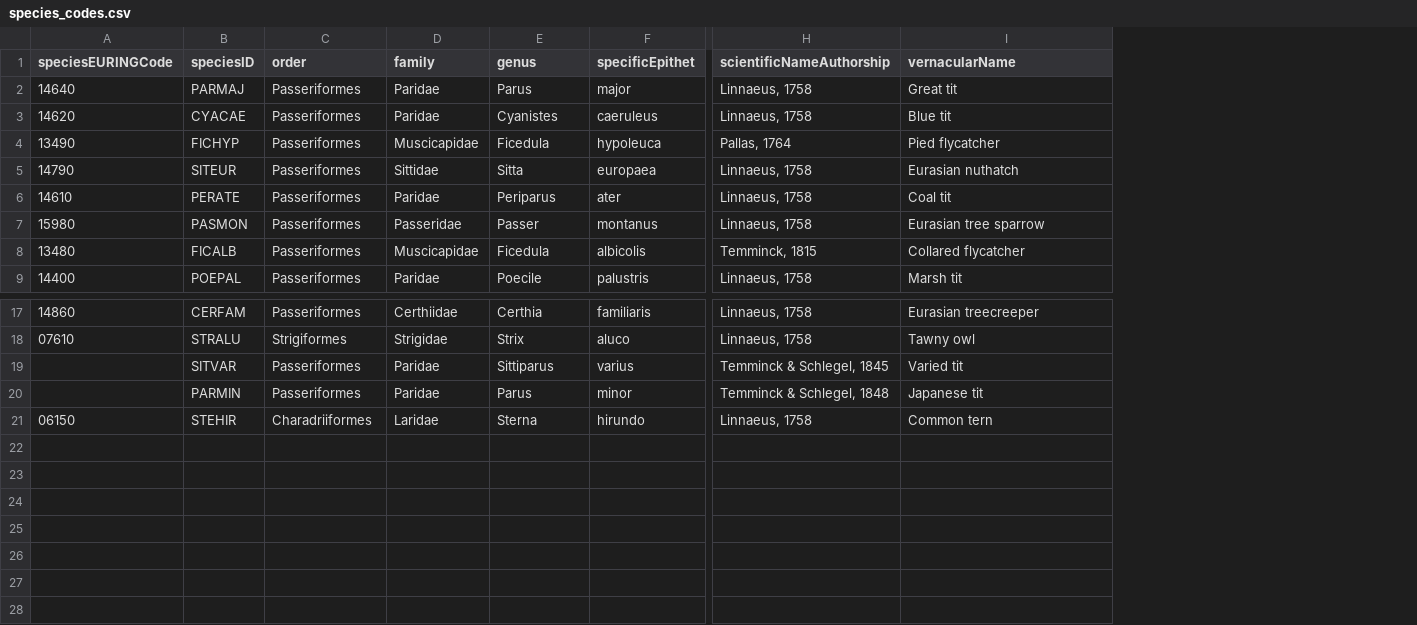
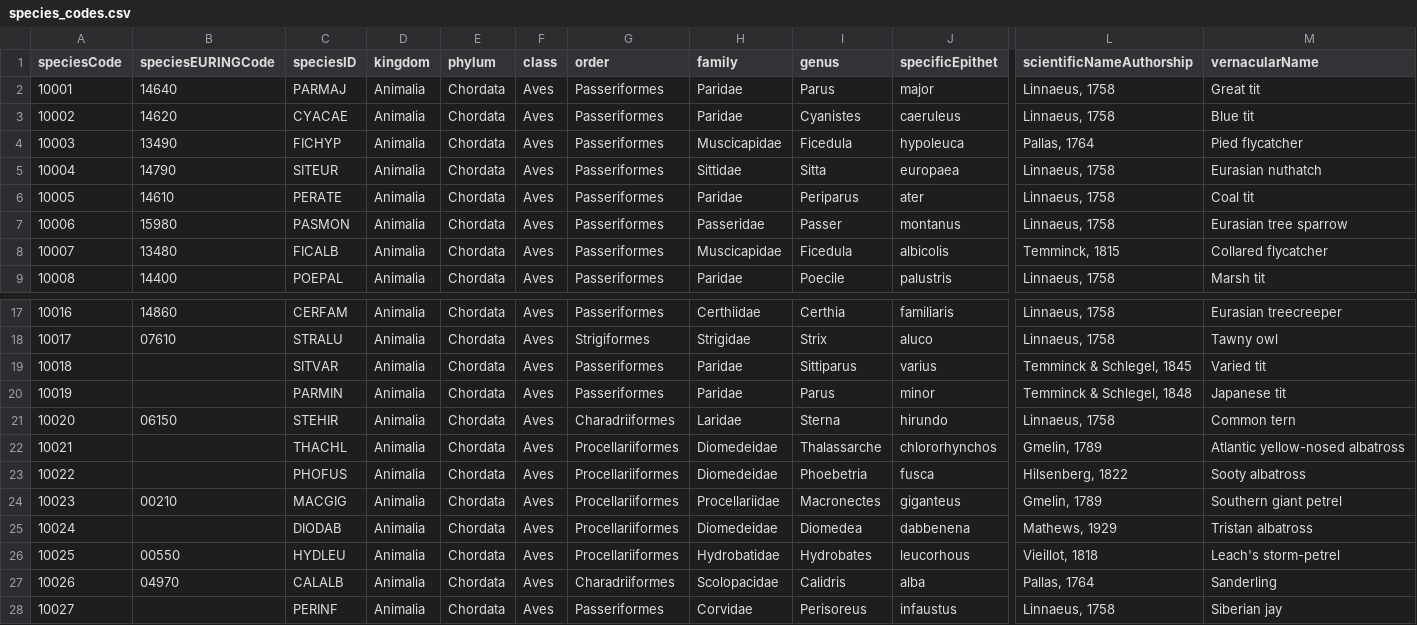
Before and after one commit to SPI-Birds/pipelines, a CSV file: inst/extdata/species_codes.csv, drawn as a sheet; only a part is shown, gaps mark what is left out; rows hold the shown columns only; the diff names each change by its address in the sheet, - before the commit and + after, or states it on an @@ line.

Commit message:
:construction: Update site_codes & species_codes
Update internal tables with information on all  study sites (site_codes) and all species (species_codes) part of SPI-Birds

```diff
--- a/inst/extdata/species_codes.csv
+++ b/inst/extdata/species_codes.csv
+column A (speciesCode), rows 2-9: 10001 | 10002 | 10003 | 10004 | 10005 | 10006 | 10007 | 10008; rows 17-21: 10016 | 10017 | 10018 | 10019 | 10020
+column D (kingdom), rows 2-9: all Animalia; rows 17-21: all Animalia
+column E (phylum), rows 2-9: all Chordata; rows 17-21: all Chordata
+column F (class), rows 2-9: all Aves; rows 17-21: all Aves
+row 22: 10021 |  | THACHL | Animalia | Chordata | Aves | Procellariiformes | Diomedeidae | Thalassarche | chlororhynchos | Gmelin, 1789 | Atlantic yellow-nosed albatross
+row 23: 10022 |  | PHOFUS | Animalia | Chordata | Aves | Procellariiformes | Diomedeidae | Phoebetria | fusca | Hilsenberg, 1822 | Sooty albatross
+row 24: 10023 | 00210 | MACGIG | Animalia | Chordata | Aves | Procellariiformes | Procellariidae | Macronectes | giganteus | Gmelin, 1789 | Southern giant petrel
+row 25: 10024 |  | DIODAB | Animalia | Chordata | Aves | Procellariiformes | Diomedeidae | Diomedea | dabbenena | Mathews, 1929 | Tristan albatross
+row 26: 10025 | 00550 | HYDLEU | Animalia | Chordata | Aves | Procellariiformes | Hydrobatidae | Hydrobates | leucorhous | Vieillot, 1818 | Leach's storm-petrel
+row 27: 10026 | 04970 | CALALB | Animalia | Chordata | Aves | Charadriiformes | Scolopacidae | Calidris | alba | Pallas, 1764 | Sanderling
+row 28: 10027 |  | PERINF | Animalia | Chordata | Aves | Passeriformes | Corvidae | Perisoreus | infaustus | Linnaeus, 1758 | Siberian jay
```
Also changed, not shown: inst/extdata/site_codes.csv.
